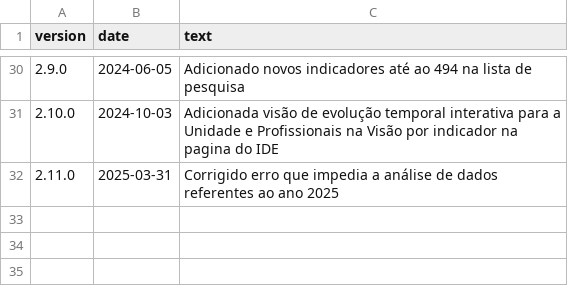
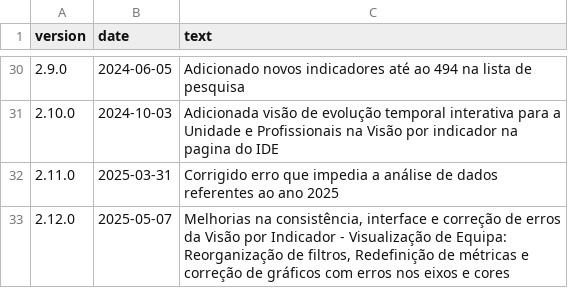
Before and after one commit to DiogoCarapito/mgfhub, a CSV file: content/changelog.csv, drawn as a sheet; only a part is shown, gaps mark what is left out.

Commit message:
Melhorias na consistência, interface e correção de erros da Visão por Indicador - Visualização de Equipa:  Reorganização de filtros, Redefinição de métricas e correção de gráficos com erros nos eixos e cores

```diff
--- a/content/changelog.csv
+++ b/content/changelog.csv
@@ -32 +32,2 @@ version,date,text
 2.11.0,2025-03-31,"Corrigido erro que impedia a análise de dados referentes ao ano 2025"
+2.12.0,2025-05-07,"Melhorias na consistência, interface e correção de erros da Visão por Indicador - Visualização de Equipa:  Reorganização de filtros, Redefinição de métricas e correção de gráficos com erros nos eixos e cores"
```
Also changed, not shown: content/socials_diogo.csv, 7 other files.
